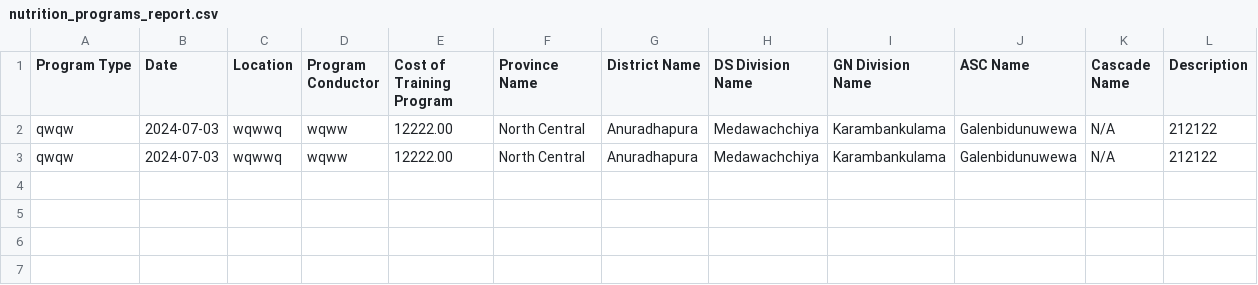
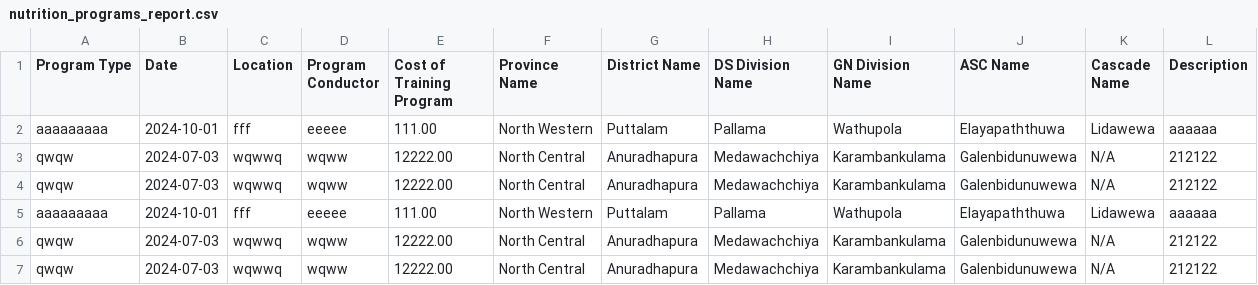
Before and after one commit to DewminiDeSilva/SARP, a CSV file: public/nutrition_programs_report.csv, drawn as a sheet; the diff names each change by its address in the sheet, - before the commit and + after, or states it on an @@ line.

```diff
--- a/public/nutrition_programs_report.csv
+++ b/public/nutrition_programs_report.csv
+row 2: aaaaaaaaa | 2024-10-01 | fff | eeeee | 111.00 | North Western | Puttalam | Pallama | Wathupola | Elayapaththuwa | Lidawewa | aaaaaa
+row 3: qwqw | 2024-07-03 | wqwwq | wqww | 12222.00 | North Central | Anuradhapura | Medawachchiya | Karambankulama | Galenbidunuwewa | N/A | 212122
+row 4: qwqw | 2024-07-03 | wqwwq | wqww | 12222.00 | North Central | Anuradhapura | Medawachchiya | Karambankulama | Galenbidunuwewa | N/A | 212122
+row 5: aaaaaaaaa | 2024-10-01 | fff | eeeee | 111.00 | North Western | Puttalam | Pallama | Wathupola | Elayapaththuwa | Lidawewa | aaaaaa
```
Also changed, not shown: public/NRM_training_program_report.csv, public/farmer_organization_report.csv, 5 other files.
